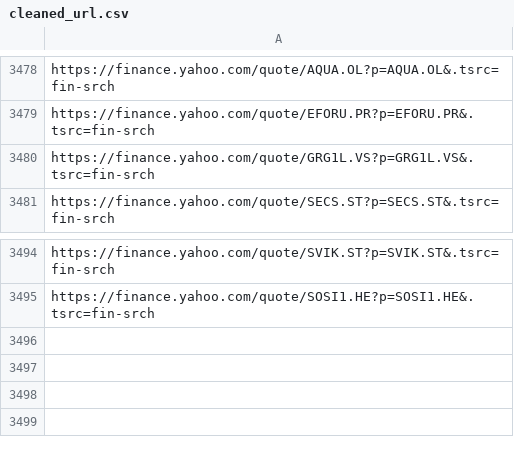
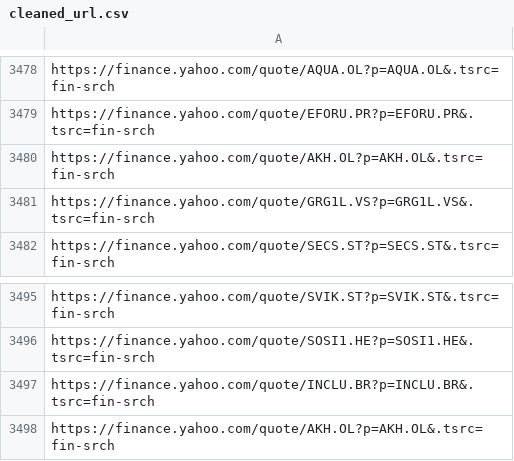
Before and after one commit to thibaultm955/share_dashboard, a CSV file: cleaned_url.csv, drawn as a sheet; only a part is shown, gaps mark what is left out; the diff names each change by its address in the sheet, - before the commit and + after, or states it on an @@ line.

```diff
--- a/cleaned_url.csv
+++ b/cleaned_url.csv
+row 3480: https://finance.yahoo.com/quote/AKH.OL?p=AKH.OL&.tsrc=fin-srch
+row 3497: https://finance.yahoo.com/quote/INCLU.BR?p=INCLU.BR&.tsrc=fin-srch
+row 3498: https://finance.yahoo.com/quote/AKH.OL?p=AKH.OL&.tsrc=fin-srch
```
Also changed, not shown: 1 other file.
